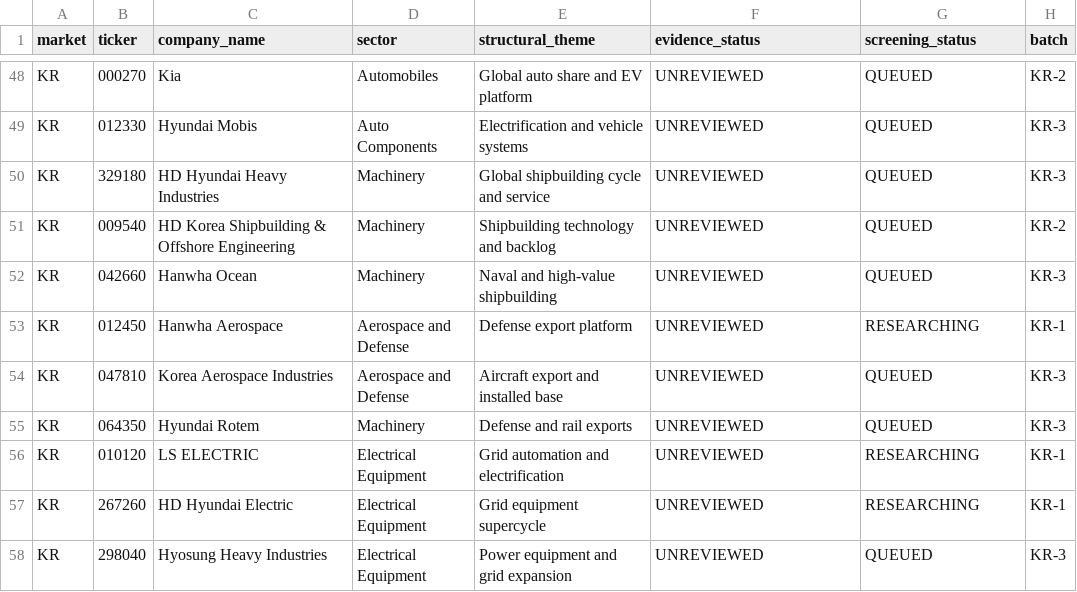
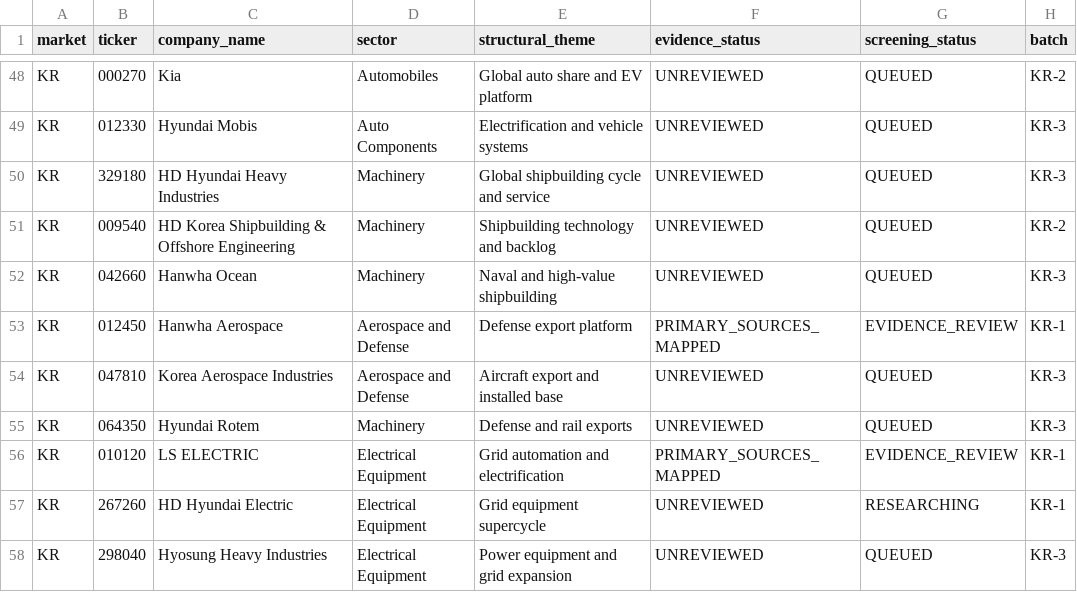
Before and after one commit to choijaehyeok92-bit/Investment-harness-v1, a CSV file: screening/2026-09-us-kr/universe.csv, drawn as a sheet; only a part is shown, gaps mark what is left out; the diff covers the shown part only.

```diff
--- a/screening/2026-09-us-kr/universe.csv
+++ b/screening/2026-09-us-kr/universe.csv
@@ -52,6 +52,6 @@ KR,009540,HD Korea Shipbuilding & Offshore Engineering,Machinery,Shipbuilding te
 KR,042660,Hanwha Ocean,Machinery,Naval and high-value shipbuilding,UNREVIEWED,QUEUED,KR-3
-KR,012450,Hanwha Aerospace,Aerospace and Defense,Defense export platform,UNREVIEWED,RESEARCHING,KR-1
+KR,012450,Hanwha Aerospace,Aerospace and Defense,Defense export platform,PRIMARY_SOURCES_MAPPED,EVIDENCE_REVIEW,KR-1
 KR,047810,Korea Aerospace Industries,Aerospace and Defense,Aircraft export and installed base,UNREVIEWED,QUEUED,KR-3
 KR,064350,Hyundai Rotem,Machinery,Defense and rail exports,UNREVIEWED,QUEUED,KR-3
-KR,010120,LS ELECTRIC,Electrical Equipment,Grid automation and electrification,UNREVIEWED,RESEARCHING,KR-1
+KR,010120,LS ELECTRIC,Electrical Equipment,Grid automation and electrification,PRIMARY_SOURCES_MAPPED,EVIDENCE_REVIEW,KR-1
 KR,267260,HD Hyundai Electric,Electrical Equipment,Grid equipment supercycle,UNREVIEWED,RESEARCHING,KR-1
```
Also changed, not shown: 16 edited cells elsewhere in this file.
